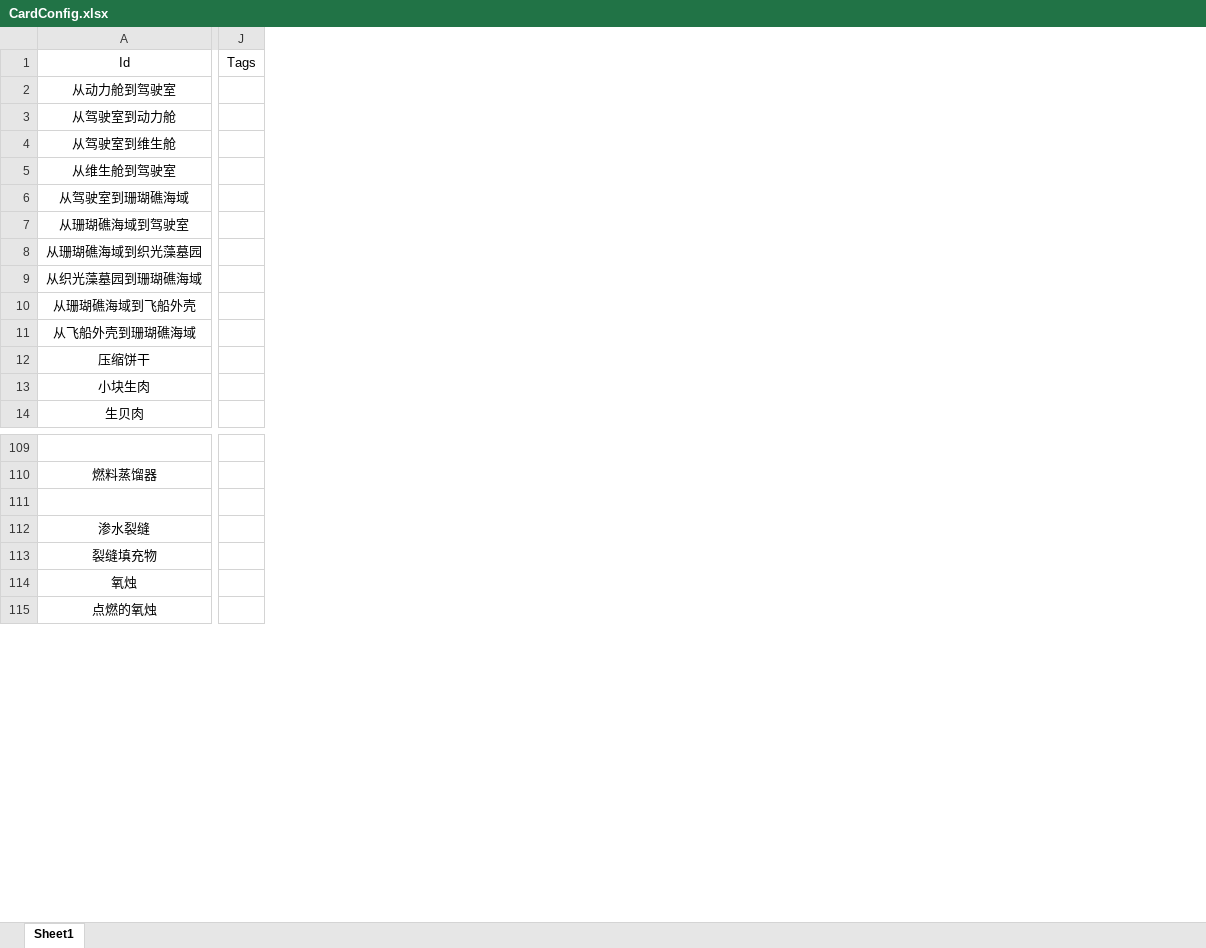
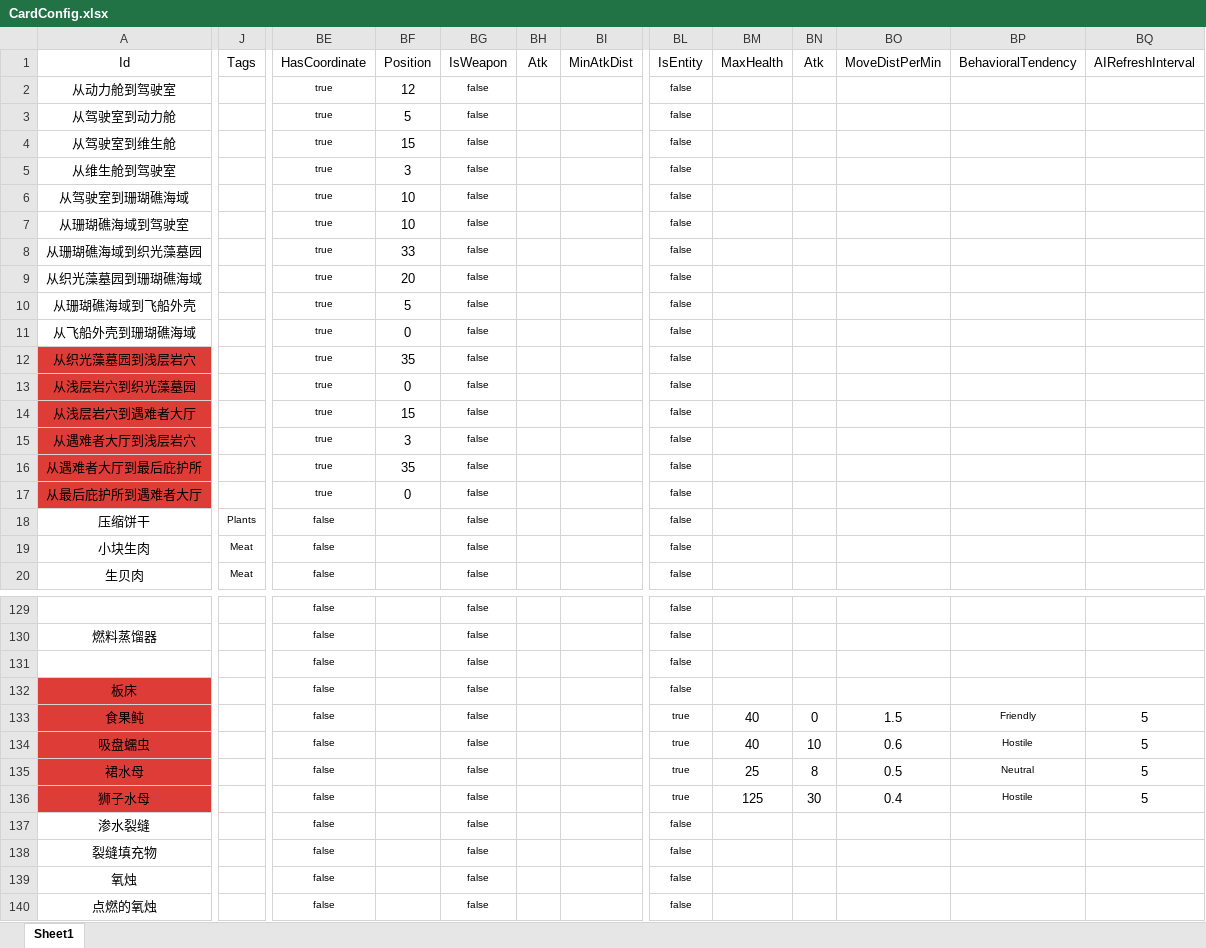
Before and after one commit to Cindyxj1011001101/WindowsSurvival, an Excel workbook: Assets/StreamingAssets/Excel/CardConfig.xlsx, sheet Sheet1, drawn as a sheet; only a part is shown, gaps mark what is left out; values as stored, in another font and other column widths than the file's, no borders; removed rows and columns are numbered as before the commit, all else as after; rows hold the shown columns only; the diff covers the shown part only; the diff names each change by its address in the sheet, - before the commit and + after, or states it on an @@ line.

```diff
--- a/Assets/StreamingAssets/Excel/CardConfig.xlsx (sheet Sheet1)
+++ b/Assets/StreamingAssets/Excel/CardConfig.xlsx (sheet Sheet1)
-column J, row 1: Tags
+column J, row 1: Tags; rows 18-20: Plants | Meat | Meat
+column BE, rows 1-11: HasCoordinate | true | true | true | true | true | true | true | true | true | true; rows 18-20: all false; rows 129-130: false | false; rows 137-140: all false
+column BF, rows 1-11: Position | 12 | 5 | 15 | 3 | 10 | 10 | 33 | 20 | 5 | 0
+column BG, rows 1-11: IsWeapon | false | false | false | false | false | false | false | false | false | false; rows 18-20: all false; rows 129-130: false | false; rows 137-140: all false
+column BH, row 1: Atk
+column BI, row 1: MinAtkDist
+column BL, rows 1-11: IsEntity | false | false | false | false | false | false | false | false | false | false; rows 18-20: all false; rows 129-130: false | false; rows 137-140: all false
+column BM, row 1: MaxHealth
+column BN, row 1: Atk
+column BO, row 1: MoveDistPerMin
+column BP, row 1: BehavioralTendency
+column BQ, row 1: AIRefreshInterval
+row 12: 从织光藻墓园到浅层岩穴 |  | true | 35 | false |  |  | false
+row 13: 从浅层岩穴到织光藻墓园 |  | true | 0 | false |  |  | false
+row 14: 从浅层岩穴到遇难者大厅 |  | true | 15 | false |  |  | false
+row 15: 从遇难者大厅到浅层岩穴 |  | true | 3 | false |  |  | false
+row 16: 从遇难者大厅到最后庇护所 |  | true | 35 | false |  |  | false
+row 17: 从最后庇护所到遇难者大厅 |  | true | 0 | false |  |  | false
-row 111: (empty)
+row 131:  |  | false |  | false |  |  | false
+row 132: 板床 |  | false |  | false |  |  | false
+row 133: 食果鲀 |  | false |  | false |  |  | true | 40 | 0 | 1.5 | Friendly | 5
+row 134: 吸盘蠕虫 |  | false |  | false |  |  | true | 40 | 10 | 0.6 | Hostile | 5
+row 135: 裙水母 |  | false |  | false |  |  | true | 25 | 8 | 0.5 | Neutral | 5
+row 136: 狮子水母 |  | false |  | false |  |  | true | 125 | 30 | 0.4 | Hostile | 5
```
Also changed, not shown: 19 added rows, 5 removed rows, 2 added columns and 5 edited cells elsewhere in this sheet, 1 other file.
